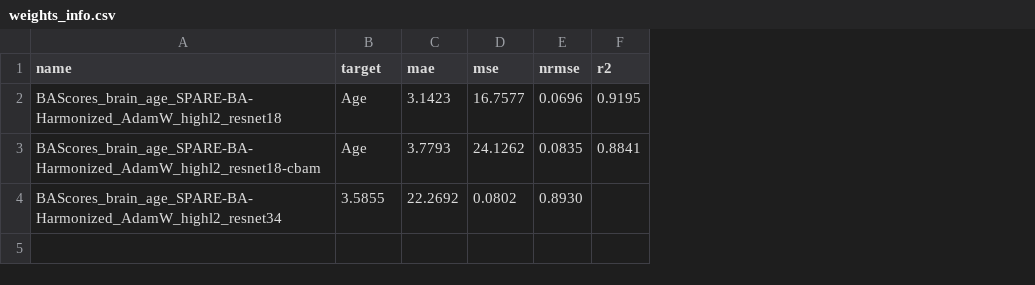
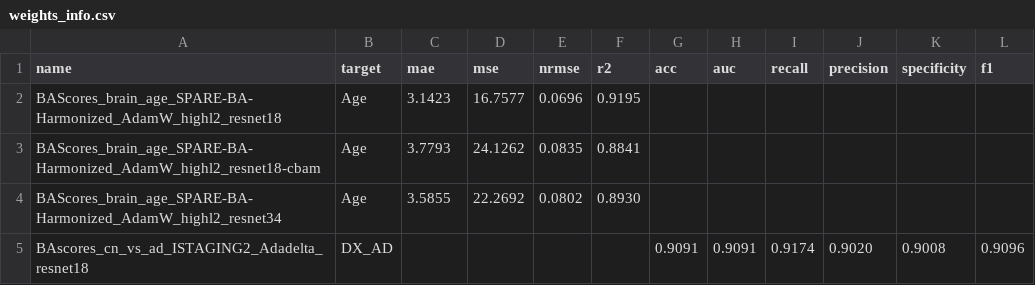
Before and after one commit to CBICA/NiChart_BAScores, a CSV file: weights/weights_info.csv, drawn as a sheet; the diff names each change by its address in the sheet, - before the commit and + after, or states it on an @@ line.

```diff
--- a/weights/weights_info.csv
+++ b/weights/weights_info.csv
+column G (acc), empty
+column H (auc), empty
+column I (recall), empty
+column J (precision), empty
+column K (specificity), empty
+column L (f1), empty
-B4 (target): 3.5855
+B4 (target): Age
-C4 (mae): 22.2692
+C4 (mae): 3.5855
-D4 (mse): 0.0802
+D4 (mse): 22.2692
-E4 (nrmse): 0.8930
+E4 (nrmse): 0.0802
-F4 (r2): (empty)
+F4 (r2): 0.8930
+row 5: BAscores_cn_vs_ad_ISTAGING2_Adadelta_resnet18 | DX_AD |  |  |  |  | 0.9091 | 0.9091 | 0.9174 | 0.9020 | 0.9008 | 0.9096
```
Also changed, not shown: 3 other files.
